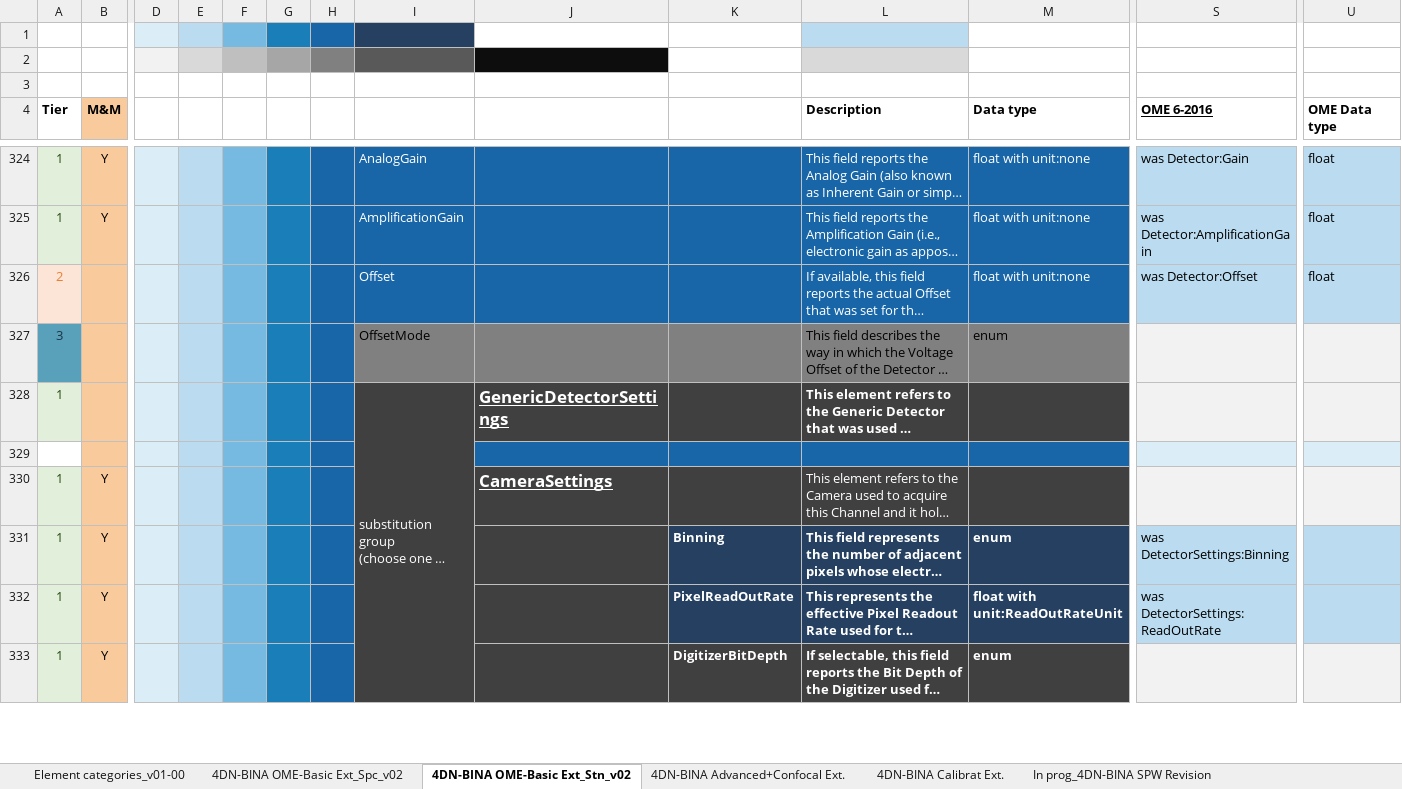
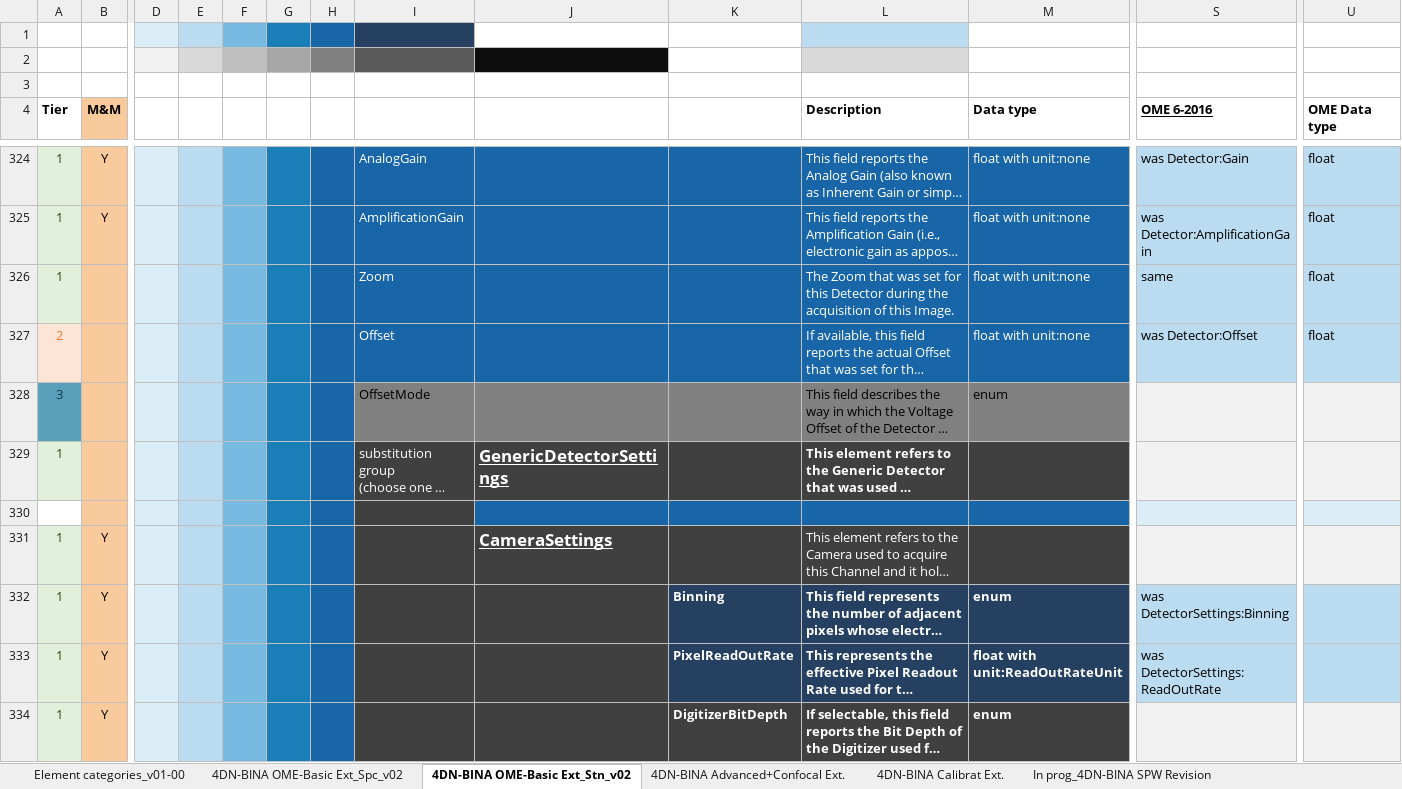
Before and after one commit to WU-BIMAC/NBOMicroscopyMetadataSpecs, an Excel workbook: Model/in progress/v02-00/4DN-BINA-OME_Microscopy Metadata_ALL EXTENSIONS_v06.xlsx, sheet 4DN-BINA OME-Basic Ext_Stn_v02, drawn as a sheet; only a part is shown, gaps mark what is left out; long unchanged cells end in …; values as stored, in another font and other column widths than the file's, no borders; charts and pictures not drawn; removed rows and columns are numbered as before the commit, all else as after; rows hold the shown columns only; the diff covers the shown part only; the diff names each change by its address in the sheet, - before the commit and + after, or states it on an @@ line.

Commit message:
Zoom description change and correction

```diff
--- a/Model/in progress/v02-00/4DN-BINA-OME_Microscopy Metadata_ALL EXTENSIONS_v06.xlsx (sheet 4DN-BINA OME-Basic Ext_Stn_v02)
+++ b/Model/in progress/v02-00/4DN-BINA-OME_Microscopy Metadata_ALL EXTENSIONS_v06.xlsx (sheet 4DN-BINA OME-Basic Ext_Stn_v02)
+row 326: 1 |  |  |  |  |  |  | Zoom |  |  | The Zoom that was set for this Detector during the acquisition of this Image. | float with unit:none | same | float
-I328:I342 merged
```
Also changed, not shown: 1 removed row elsewhere in this sheet, charts or pictures, 5 other files.
